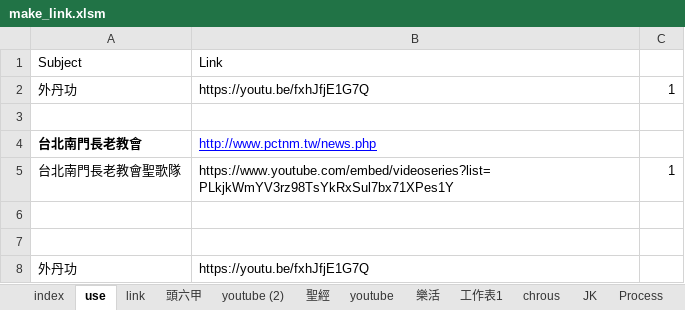
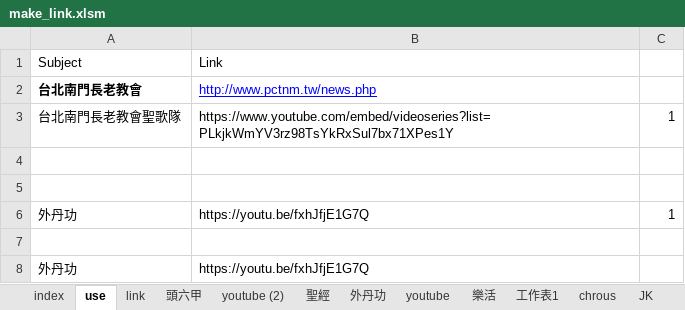
Before and after one commit to svn12/svn12.github.io, an Excel workbook: make_link.xlsm, sheet use, drawn as a sheet; values as stored, in another font and other column widths than the file's, no borders; removed rows and columns are numbered as before the commit, all else as after; the diff names each change by its address in the sheet, - before the commit and + after, or states it on an @@ line.

```diff
--- a/make_link.xlsm (sheet use)
+++ b/make_link.xlsm (sheet use)
+sheet tab: 外丹功
-row 3: (empty)
+row 5: (empty)
@@ row 2 moved to row 6: 外丹功 @@
```
Also changed, not shown: sheet Line_Temp, sheet Test, sheet 樂活, sheet index, 8 other files.
